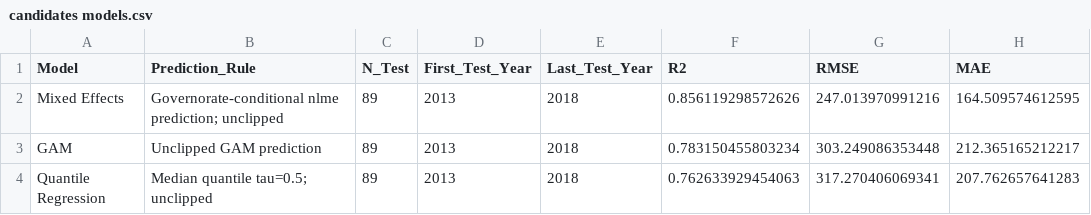
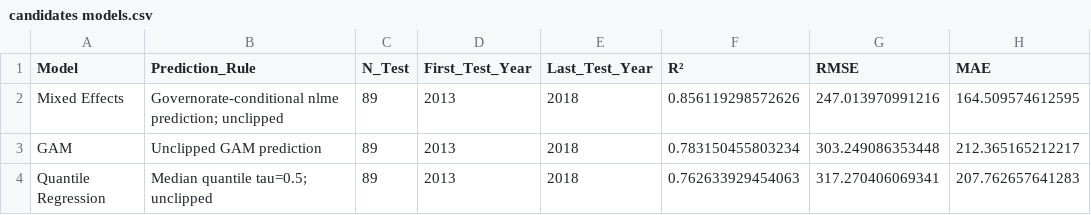
Before and after one commit to badIS-6/Modeling-of-Cereal-Production-and-Climate-Stress, a CSV file: Benchmark models/candidates models.csv, drawn as a sheet; only a part is shown; the diff names each change by its address in the sheet, - before the commit and + after, or states it on an @@ line.

Commit message:
Update candidates models.csv

```diff
--- a/Benchmark models/candidates models.csv
+++ b/Benchmark models/candidates models.csv
-F1: R2
+F1: R²
```
